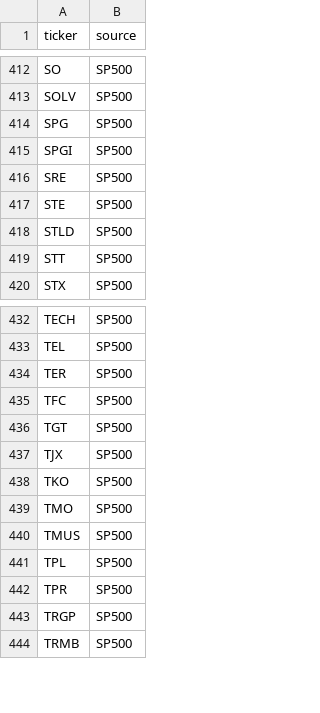
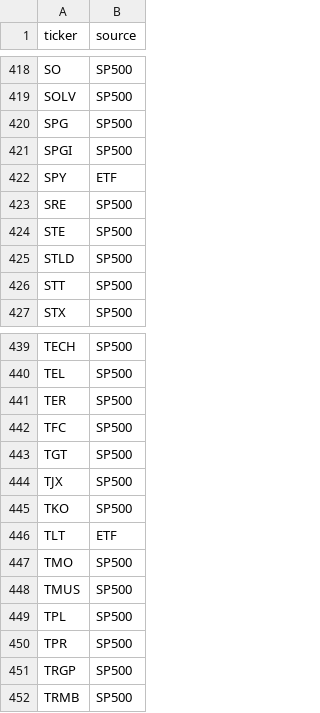
Before and after one commit to seongh/quant-data, a CSV file: data/universe/current_universe.csv, drawn as a sheet; only a part is shown, gaps mark what is left out; the diff covers the shown part only.

```diff
--- a/data/universe/current_universe.csv
+++ b/data/universe/current_universe.csv
@@ -415,2 +421,3 @@ SPG,SP500
 SPGI,SP500
+SPY,ETF
 SRE,SP500
@@ -438,2 +445,3 @@ TJX,SP500
 TKO,SP500
+TLT,ETF
 TMO,SP500
```
Also changed, not shown: 6 added rows elsewhere in this file, 23 other files.
